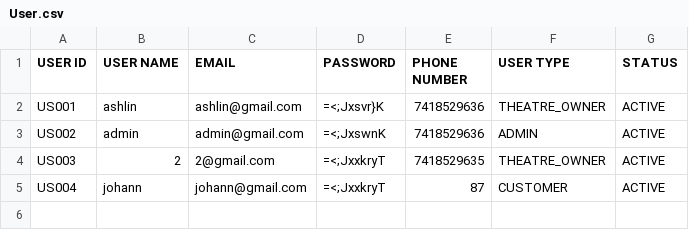
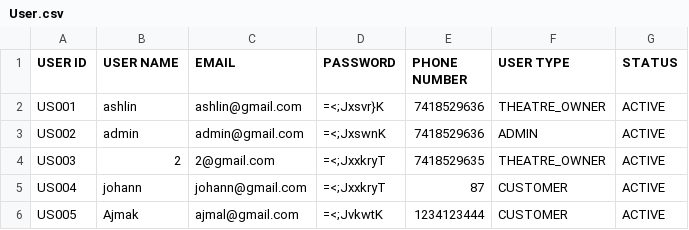
Before and after one commit to johanntrenser/Training-TheatreManagement-May26, a CSV file: Trenser.QuickBook/Files/User.csv, drawn as a sheet.

```diff
--- a/Trenser.QuickBook/Files/User.csv
+++ b/Trenser.QuickBook/Files/User.csv
@@ -5 +5,2 @@ US003,2,2@gmail.com,=<;JxxkryT,7418529635,THEATRE_OWNER,ACTIVE
 US004,johann,johann@gmail.com,=<;JxxkryT,87,CUSTOMER,ACTIVE
+US005,Ajmak,ajmal@gmail.com,=<;JvkwtK,1234123444,CUSTOMER,ACTIVE
```
Also changed, not shown: Trenser.QuickBook/Files/Log.csv, 9 other files.
